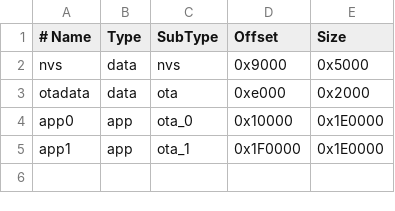
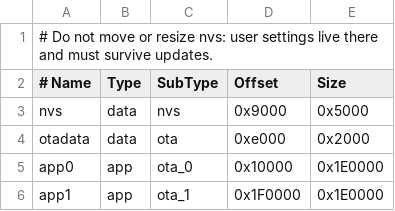
Before and after one commit to NKTKLN/eink-environment-clock, a CSV file: firmware/partitions.csv, drawn as a sheet.

Commit message:
fix(settings): zero metric padding and test settings across updates

```diff
--- a/firmware/partitions.csv
+++ b/firmware/partitions.csv
@@ -1 +1,2 @@
+# Do not move or resize nvs: user settings live there and must survive updates.
 # Name,   Type, SubType, Offset,   Size
```
Also changed, not shown: 3 other files.
